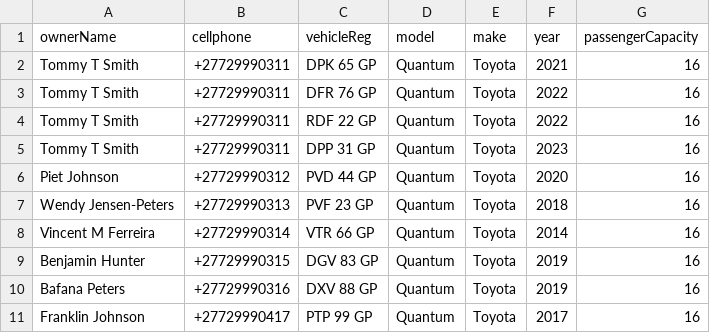
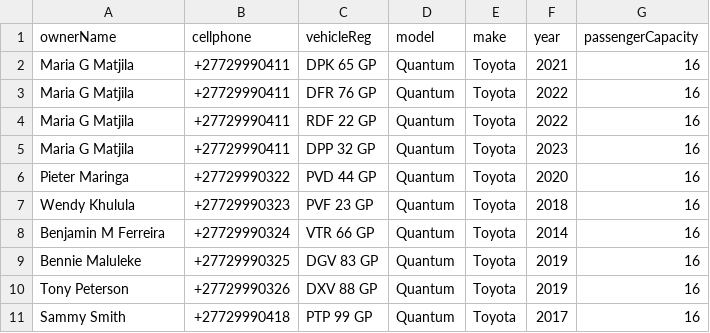
Before and after one commit to malengatiger/kasie_transie_backend2, a CSV file: src/main/resources/vehicles.csv, drawn as a sheet.

Commit message:
🔆refactored user and vehicle management

```diff
--- a/src/main/resources/vehicles.csv
+++ b/src/main/resources/vehicles.csv
@@ -1,11 +1,11 @@
 ownerName,cellphone,vehicleReg,model,make,year,passengerCapacity
-Tommy T Smith,+27729990311,DPK 65 GP,Quantum,Toyota,2021,16
-Tommy T Smith,+27729990311,DFR 76 GP,Quantum,Toyota,2022,16
-Tommy T Smith,+27729990311,RDF 22 GP,Quantum,Toyota,2022,16
-Tommy T Smith,+27729990311,DPP 31 GP,Quantum,Toyota,2023,16
-Piet Johnson,+27729990312,PVD 44 GP,Quantum,Toyota,2020,16
-Wendy Jensen-Peters,+27729990313,PVF 23 GP,Quantum,Toyota,2018,16
-Vincent M Ferreira,+27729990314,VTR 66 GP,Quantum,Toyota,2014,16
-Benjamin Hunter,+27729990315,DGV 83 GP,Quantum,Toyota,2019,16
-Bafana Peters,+27729990316,DXV 88 GP,Quantum,Toyota,2019,16
-Franklin Johnson,+27729990417,PTP 99 GP,Quantum,Toyota,2017,16
+Maria G Matjila,+27729990411,DPK 65 GP,Quantum,Toyota,2021,16
+Maria G Matjila,+27729990411,DFR 76 GP,Quantum,Toyota,2022,16
+Maria G Matjila,+27729990411,RDF 22 GP,Quantum,Toyota,2022,16
+Maria G Matjila,+27729990411,DPP 32 GP,Quantum,Toyota,2023,16
+Pieter Maringa,+27729990322,PVD 44 GP,Quantum,Toyota,2020,16
+Wendy Khulula,+27729990323,PVF 23 GP,Quantum,Toyota,2018,16
+Benjamin M Ferreira,+27729990324,VTR 66 GP,Quantum,Toyota,2014,16
+Bennie Maluleke,+27729990325,DGV 83 GP,Quantum,Toyota,2019,16
+Tony Peterson,+27729990326,DXV 88 GP,Quantum,Toyota,2019,16
+Sammy Smith,+27729990418,PTP 99 GP,Quantum,Toyota,2017,16
```
Also changed, not shown: 4 other files.
